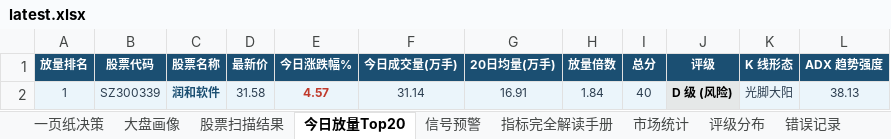
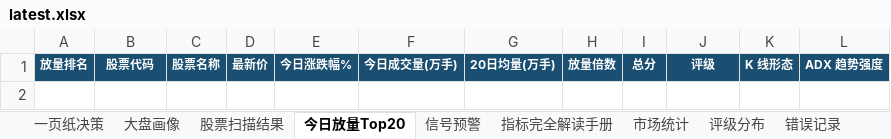
Before and after one commit to gaoyouxiaochao/stock-scanner-v79, an Excel workbook: results/latest.xlsx, sheet 今日放量Top20, drawn as a sheet; values as stored, in another font and other column widths than the file's, no borders; conditional formats not drawn; the diff names each change by its address in the sheet, - before the commit and + after, or states it on an @@ line.

```diff
--- a/results/latest.xlsx (sheet 今日放量Top20)
+++ b/results/latest.xlsx (sheet 今日放量Top20)
-row 2: 1 | SZ300339 | 润和软件 | 31.58 | 4.57 | 31.14 | 16.91 | 1.84 | 40 | D 级 (风险) | 光脚大阳 | 38.13
```
Also changed, not shown: sheet 股票扫描结果, sheet 一页纸决策, sheet 评级分布, 1 other file.
